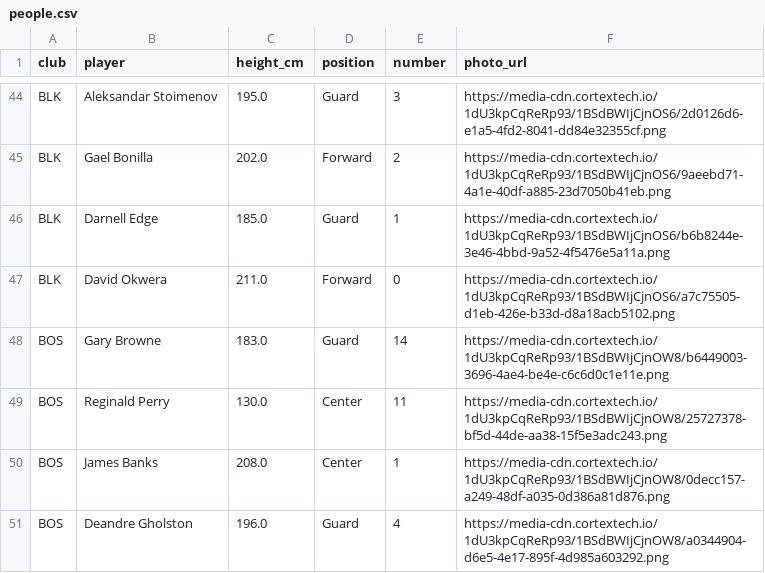
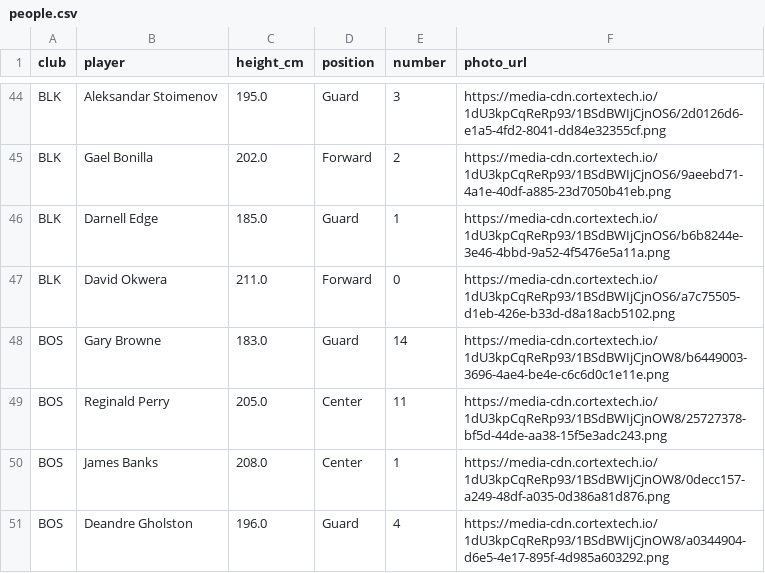
Before and after one commit to martinig94/bc-roma-2627-analysis, a CSV file: data/eurocup/people.csv, drawn as a sheet; only a part is shown, gaps mark what is left out.

```diff
--- a/data/eurocup/people.csv
+++ b/data/eurocup/people.csv
@@ -48,3 +48,3 @@ BLK,David Okwera,211.0,Forward,0,https://media-cdn.cortextech.io/1dU3kpCqReRp93/
 BOS,Gary Browne,183.0,Guard,14,https://media-cdn.cortextech.io/1dU3kpCqReRp93/1BSdBWIjCjnOW8/b6449003-3696-4ae4-be4e-c6c6d0c1e11e.png
-BOS,Reginald Perry,130.0,Center,11,https://media-cdn.cortextech.io/1dU3kpCqReRp93/1BSdBWIjCjnOW8/25727378-bf5d-44de-aa38-15f5e3adc243.png
+BOS,Reginald Perry,205.0,Center,11,https://media-cdn.cortextech.io/1dU3kpCqReRp93/1BSdBWIjCjnOW8/25727378-bf5d-44de-aa38-15f5e3adc243.png
 BOS,James Banks,208.0,Center,1,https://media-cdn.cortextech.io/1dU3kpCqReRp93/1BSdBWIjCjnOW8/0decc157-a249-48df-a035-0d386a81d876.png
```
